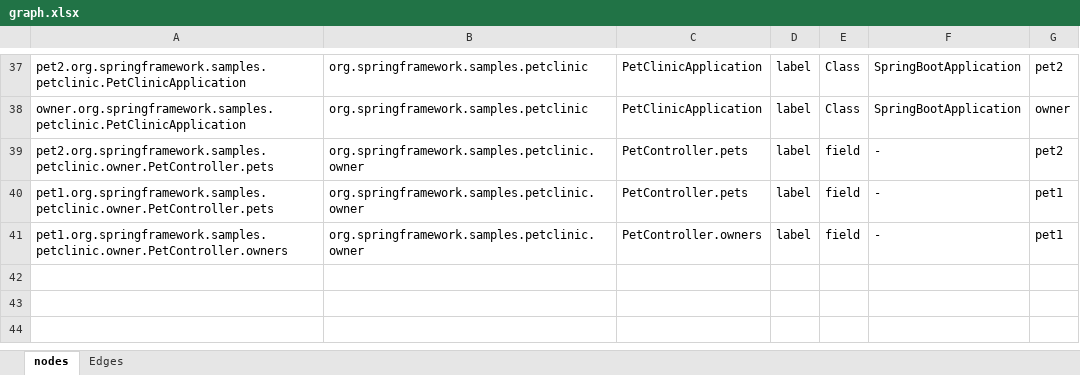
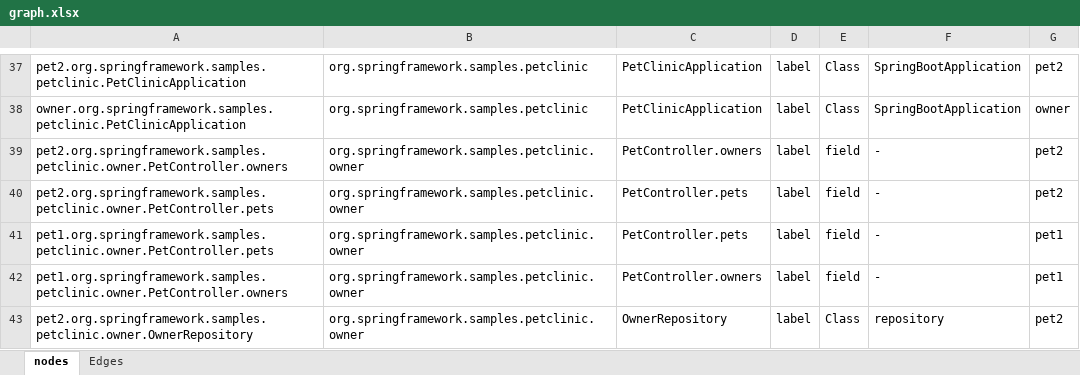
Before and after one commit to nelsonjimenez1/proyecto-grado, an Excel workbook: input/graph.xlsx, sheet nodes, drawn as a sheet; only a part is shown, gaps mark what is left out; values as stored, in another font and other column widths than the file's, no borders; the diff names each change by its address in the sheet, - before the commit and + after, or states it on an @@ line.

Commit message:
Se corrigió la generación II
Sirve register, owner (no retorna id al exponer el repo), pet1, pet2 y web

```diff
--- a/input/graph.xlsx (sheet nodes)
+++ b/input/graph.xlsx (sheet nodes)
+row 39: pet2.org.springframework.samples.petclinic.owner.PetController.owners | org.springframework.samples.petclinic.owner | PetController.owners | label | field | - | pet2
+row 43: pet2.org.springframework.samples.petclinic.owner.OwnerRepository | org.springframework.samples.petclinic.owner | OwnerRepository | label | Class | repository | pet2
```
Also changed, not shown: sheet Edges, 3 other files.
